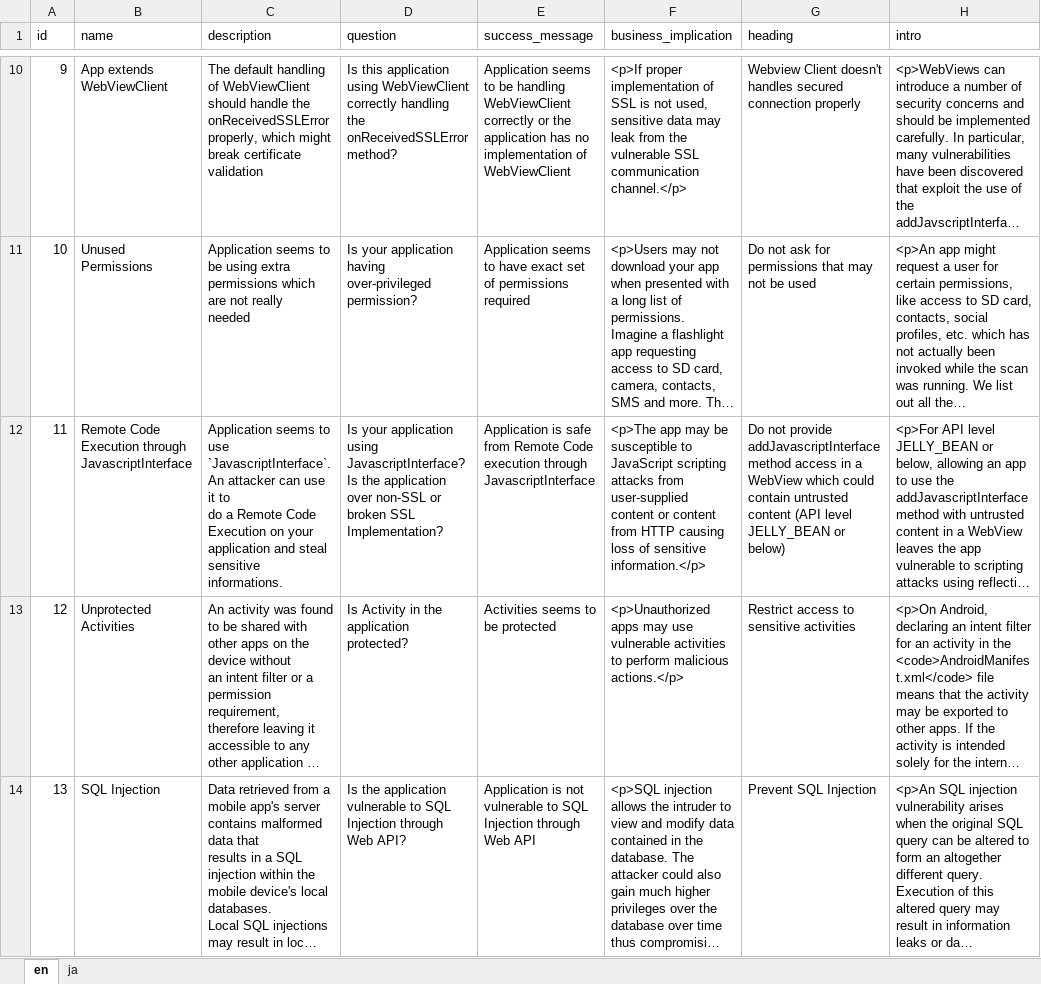
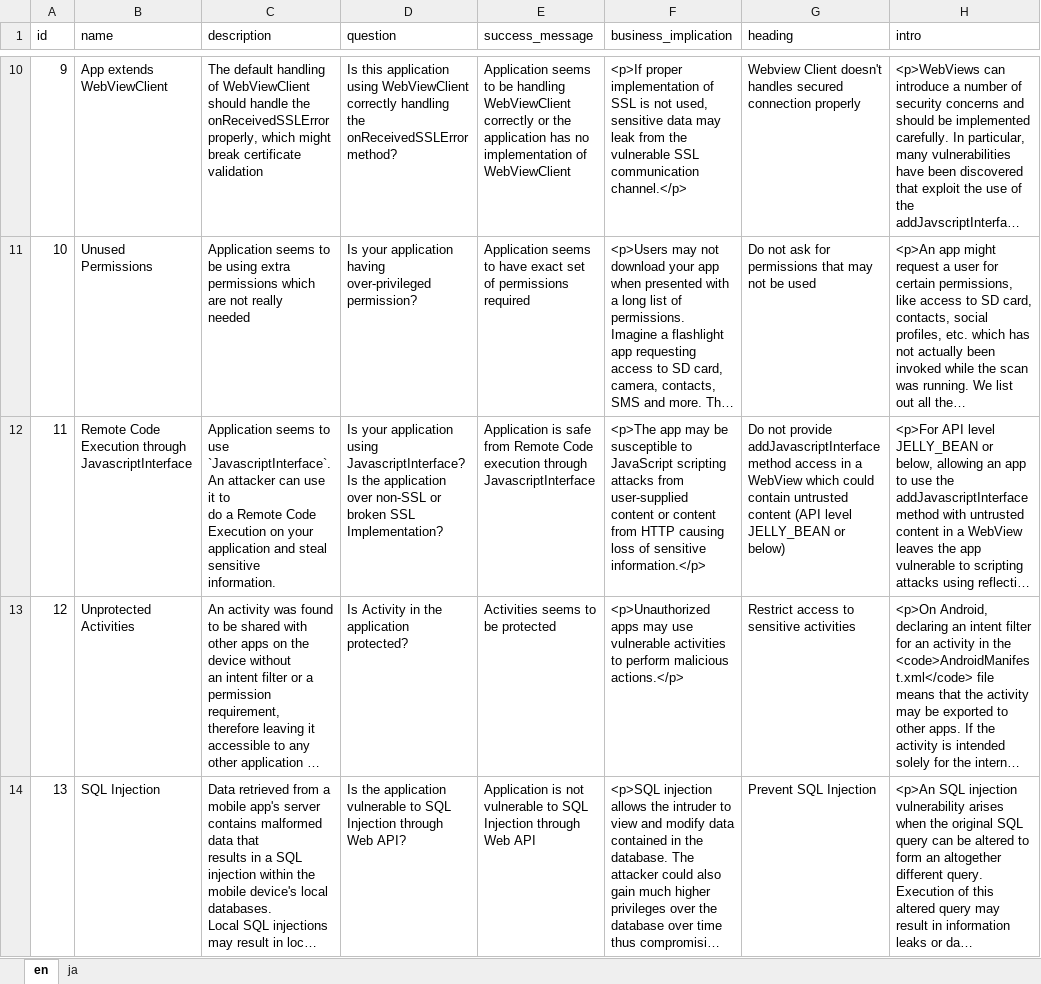
Before and after one commit to appknox/vendor, an Excel workbook: vulnerability.xlsx, sheet en, drawn as a sheet; only a part is shown, gaps mark what is left out; long unchanged cells end in …; values as stored, in another font and other column widths than the file's, no borders; charts and pictures not drawn; ↵ is a line break in a cell; the diff covers the shown part only; the diff names each change by its address in the sheet, - before the commit and + after, or states it on an @@ line.

```diff
--- a/vulnerability.xlsx (sheet en)
+++ b/vulnerability.xlsx (sheet en)
-C12 (description): …steal sensitive ↵ informations.
+C12 (description): …steal sensitive ↵ information.
```
Also changed, not shown: 20 edited cells elsewhere in this sheet.
